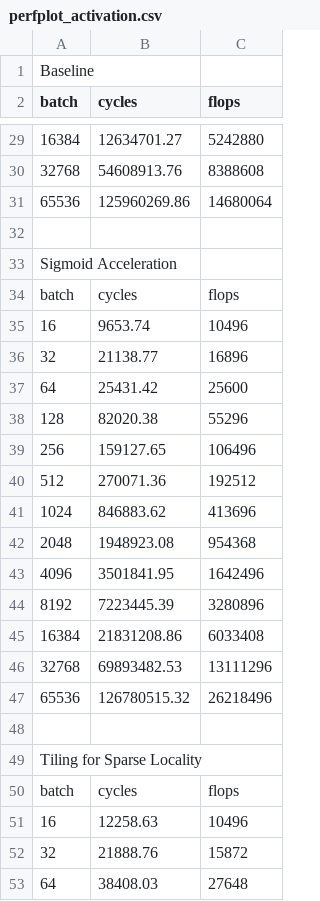
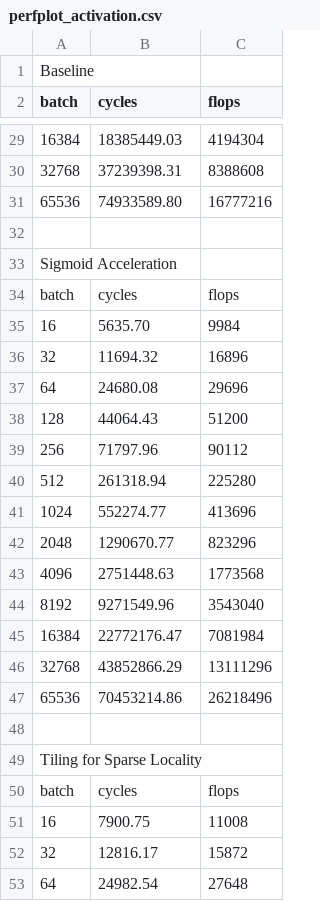
Before and after one commit to KonstantinosChasiotis/High-Perf-Clifford-NNs, a CSV file: csrc/mv_act_optimization/perfplot_activation.csv, drawn as a sheet; only a part is shown, gaps mark what is left out; the diff covers the shown part only; the diff names each change by its address in the sheet, - before the commit and + after, or states it on an @@ line.

```diff
--- a/csrc/mv_act_optimization/perfplot_activation.csv
+++ b/csrc/mv_act_optimization/perfplot_activation.csv
-B29 (cycles): 12634701.27
+B29 (cycles): 18385449.03
-C29 (flops): 5242880
+C29 (flops): 4194304
-B30 (cycles): 54608913.76
+B30 (cycles): 37239398.31
-B31 (cycles): 125960269.86
+B31 (cycles): 74933589.80
-C31 (flops): 14680064
+C31 (flops): 16777216
-B35 (cycles): 9653.74
+B35 (cycles): 5635.70
-C35 (flops): 10496
+C35 (flops): 9984
-B36 (cycles): 21138.77
+B36 (cycles): 11694.32
-B37 (cycles): 25431.42
+B37 (cycles): 24680.08
-C37 (flops): 25600
+C37 (flops): 29696
-B38 (cycles): 82020.38
+B38 (cycles): 44064.43
-C38 (flops): 55296
+C38 (flops): 51200
-B39 (cycles): 159127.65
+B39 (cycles): 71797.96
-C39 (flops): 106496
+C39 (flops): 90112
-B40 (cycles): 270071.36
+B40 (cycles): 261318.94
-C40 (flops): 192512
+C40 (flops): 225280
-B41 (cycles): 846883.62
+B41 (cycles): 552274.77
-B42 (cycles): 1948923.08
+B42 (cycles): 1290670.77
-C42 (flops): 954368
+C42 (flops): 823296
-B43 (cycles): 3501841.95
+B43 (cycles): 2751448.63
-C43 (flops): 1642496
+C43 (flops): 1773568
-B44 (cycles): 7223445.39
+B44 (cycles): 9271549.96
-C44 (flops): 3280896
+C44 (flops): 3543040
-B45 (cycles): 21831208.86
+B45 (cycles): 22772176.47
-C45 (flops): 6033408
+C45 (flops): 7081984
-B46 (cycles): 69893482.53
+B46 (cycles): 43852866.29
-B47 (cycles): 126780515.32
+B47 (cycles): 70453214.86
-B51 (cycles): 12258.63
+B51 (cycles): 7900.75
-C51 (flops): 10496
+C51 (flops): 11008
-B52 (cycles): 21888.76
+B52 (cycles): 12816.17
-B53 (cycles): 38408.03
+B53 (cycles): 24982.54
```
Also changed, not shown: 93 edited cells elsewhere in this file, 1 other file.
